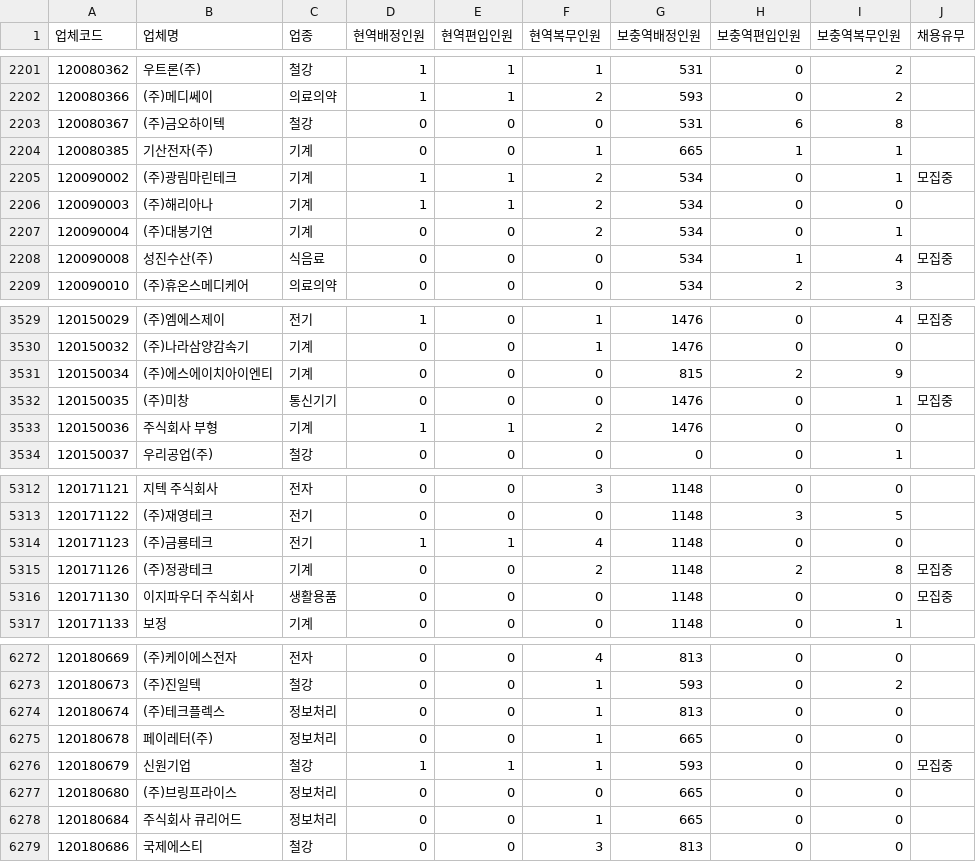
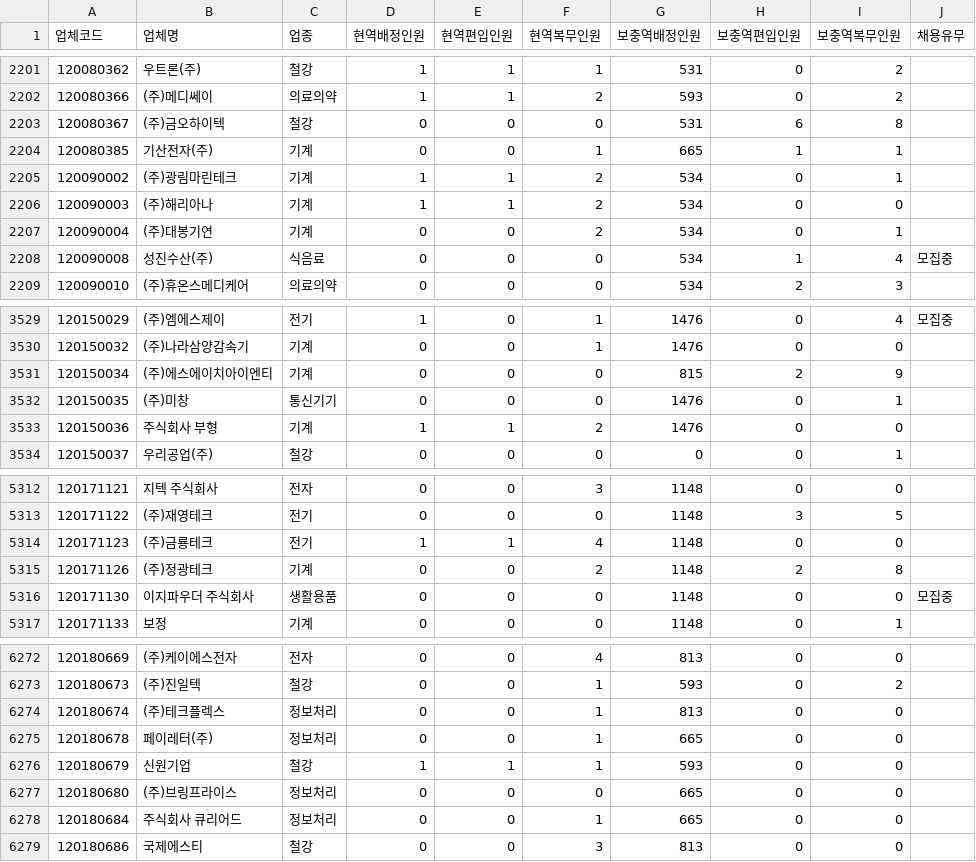
Before and after one commit to stleamist/mma-company-crawler, a CSV file: result/all.csv, drawn as a sheet; only a part is shown, gaps mark what is left out; the diff covers the shown part only.

```diff
--- a/result/all.csv
+++ b/result/all.csv
@@ -2204,3 +2204,3 @@
 120080385,기산전자(주),기계,0,0,1,665,1,1,
-120090002,(주)광림마린테크,기계,1,1,2,534,0,1,모집중
+120090002,(주)광림마린테크,기계,1,1,2,534,0,1,
 120090003,(주)해리아나,기계,1,1,2,534,0,0,
@@ -3531,3 +3531,3 @@
 120150034,(주)에스에이치아이엔티,기계,0,0,0,815,2,9,
-120150035,(주)미창,통신기기,0,0,0,1476,0,1,모집중
+120150035,(주)미창,통신기기,0,0,0,1476,0,1,
 120150036,주식회사 부형,기계,1,1,2,1476,0,0,
@@ -5314,3 +5314,3 @@
 120171123,(주)금룡테크,전기,1,1,4,1148,0,0,
-120171126,(주)정광테크,기계,0,0,2,1148,2,8,모집중
+120171126,(주)정광테크,기계,0,0,2,1148,2,8,
 120171130,이지파우더 주식회사,생활용품,0,0,0,1148,0,0,모집중
@@ -6275,3 +6275,3 @@
 120180678,페이레터(주),정보처리,0,0,1,665,0,0,
-120180679,신원기업,철강,1,1,1,593,0,0,모집중
+120180679,신원기업,철강,1,1,1,593,0,0,
 120180680,(주)브링프라이스,정보처리,0,0,0,665,0,0,
```
Also changed, not shown: 5 edited cells elsewhere in this file, result/raw.csv.
